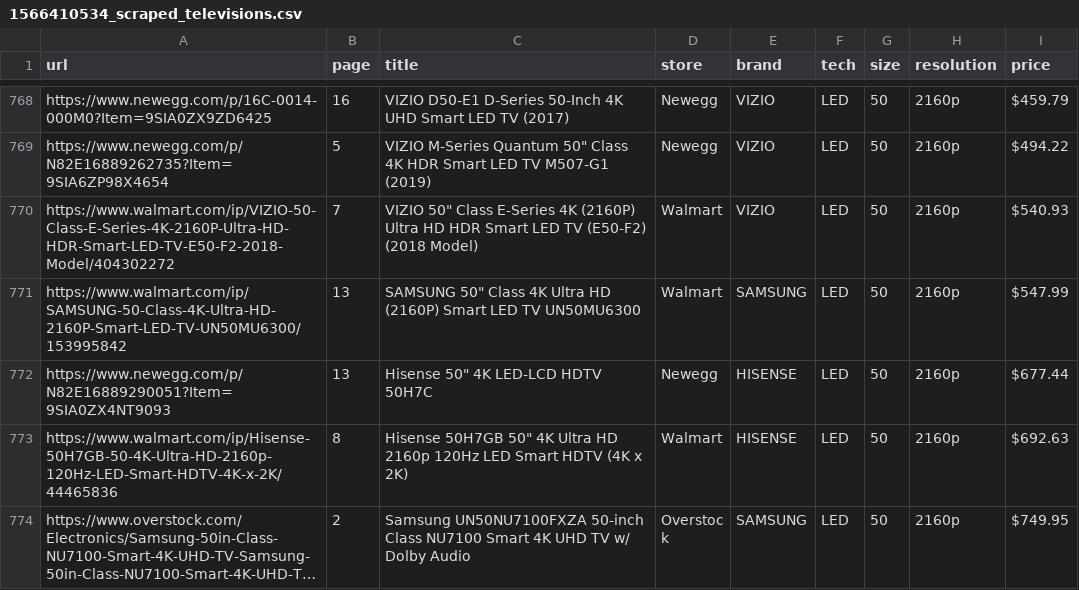
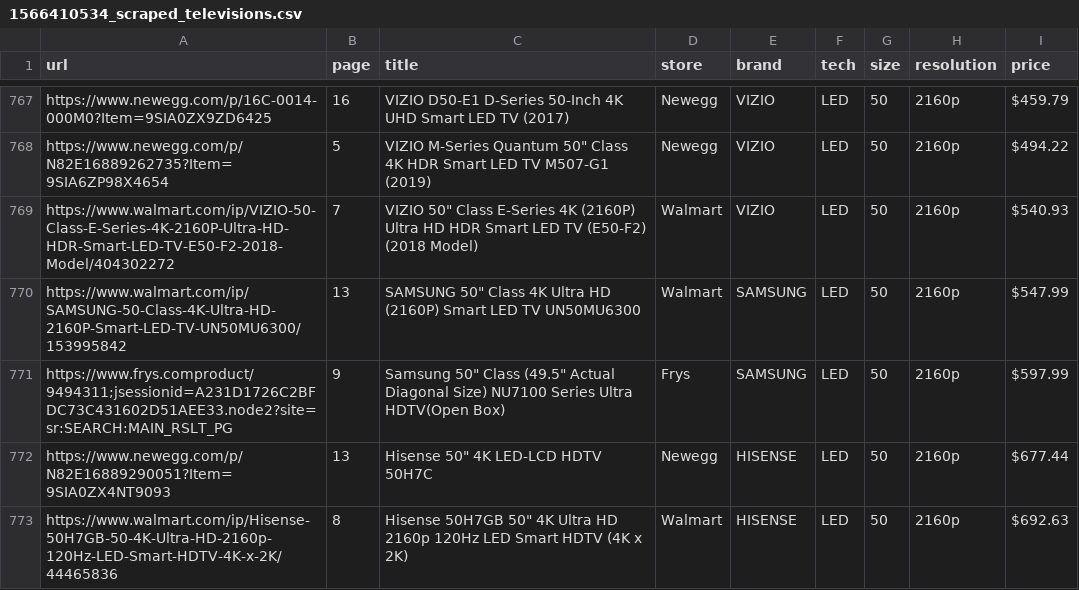
Before and after one commit to spejamchr/tv_prices, a CSV file: history/1566410534_scraped_televisions.csv, drawn as a sheet; only a part is shown, gaps mark what is left out; the shorter side is filled out with more unchanged rows; long unchanged cells end in …; the diff covers the shown part only.

```diff
--- a/history/1566410534_scraped_televisions.csv
+++ b/history/1566410534_scraped_televisions.csv
@@ -771,2 +770,3 @@ https://www.walmart.com/ip/VIZIO-50-Class-E-Series-4K-2160P-Ultra-HD-HDR-Smart-L
 https://www.walmart.com/ip/SAMSUNG-50-Class-4K-Ultra-HD-2160P-Smart-LED-TV-UN50MU6300/153995842,13,"SAMSUNG 50"" Class 4K Ultra HD (2160P) Smart LED TV UN50MU6300",Walmart,SAMSUNG,LED,50,2160p,$547.99
+https://www.frys.comproduct/9494311;jsessionid=A231D1726C2BFDC73C431602D51AEE33.node2?site=sr:SEARCH:MAIN_RSLT_PG,9,"Samsung 50"" Class (49.5"" Actual Diagonal Size) NU7100 Series Ultra HDTV(Open Box)",Frys,SAMSUNG,LED,50,2160p,$597.99
 https://www.newegg.com/p/N82E16889290051?Item=9SIA0ZX4NT9093,13,"Hisense 50"" 4K LED-LCD HDTV 50H7C",Newegg,HISENSE,LED,50,2160p,$677.44
```
Also changed, not shown: 7 added rows and 8 removed rows elsewhere in this file, history/1566356157_scraped_televisions.csv, history/1566357863_scraped_televisions.csv, 19 other files.
